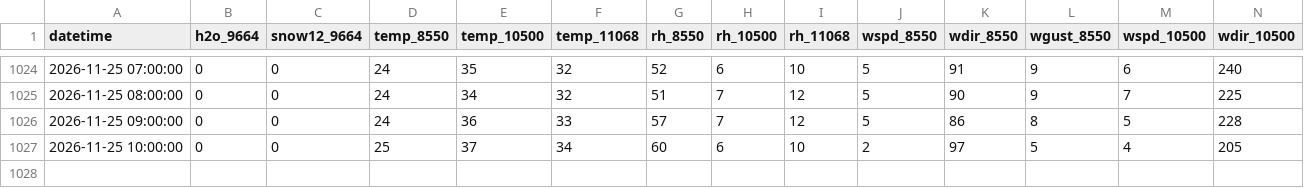
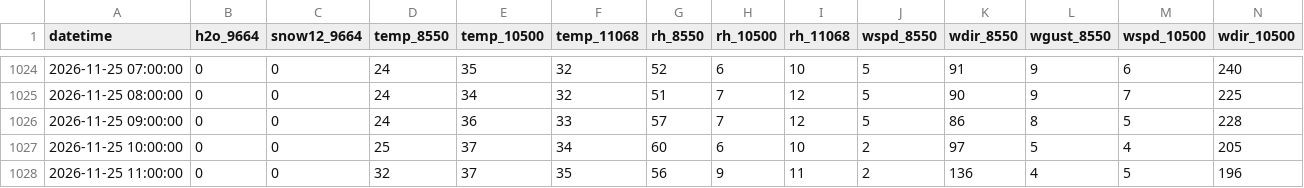
Before and after one commit to nofmann/roundup_scraper, a CSV file: data/alta_hourly.csv, drawn as a sheet; only a part is shown, gaps mark what is left out; rows hold the shown columns only; the diff names each change by its address in the sheet, - before the commit and + after, or states it on an @@ line.

```diff
--- a/data/alta_hourly.csv
+++ b/data/alta_hourly.csv
+row 1028: 2026-11-25 11:00:00 | 0 | 0 | 32 | 37 | 35 | 56 | 9 | 11 | 2 | 136 | 4 | 5 | 196
```
